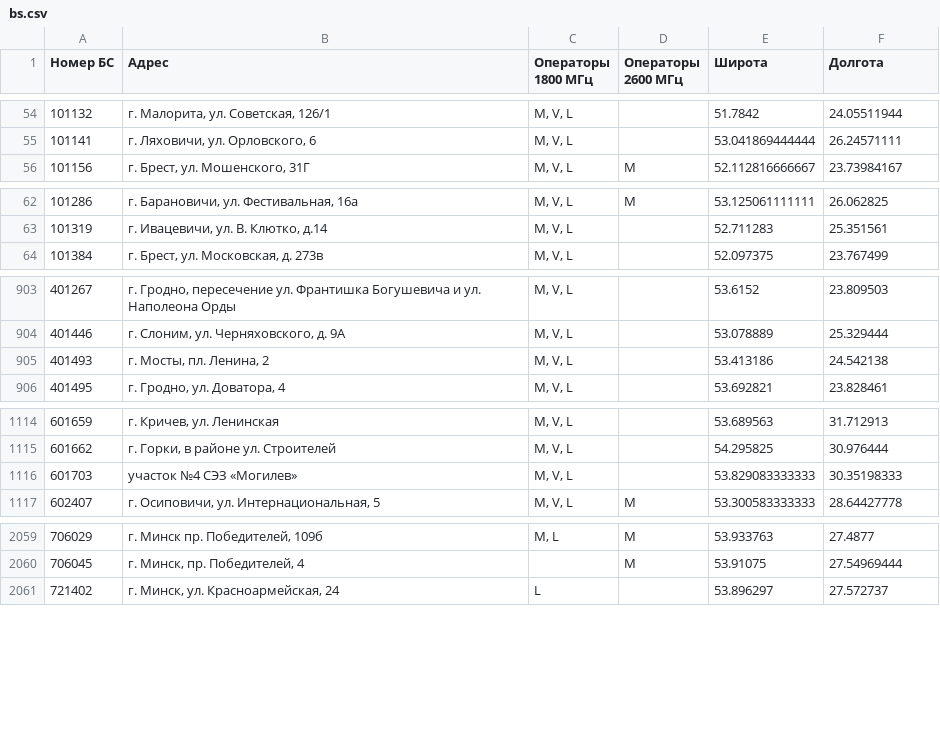
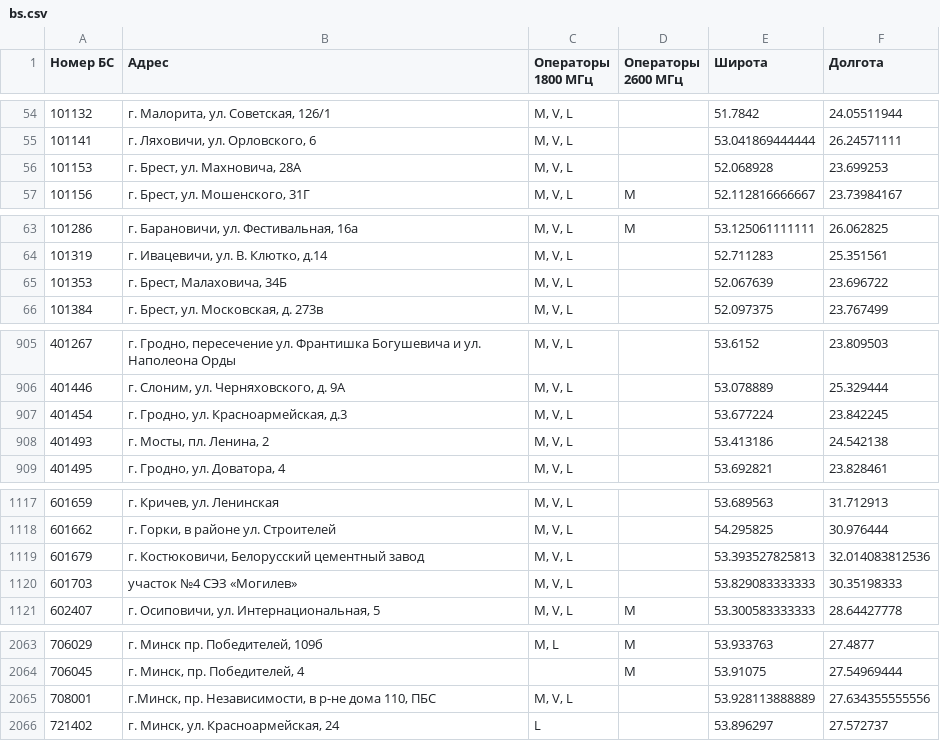
Before and after one commit to BYCellDatabase/beCloud, a CSV file: bs.csv, drawn as a sheet; only a part is shown, gaps mark what is left out; the diff covers the shown part only; the diff names each change by its address in the sheet, - before the commit and + after, or states it on an @@ line.

```diff
--- a/bs.csv
+++ b/bs.csv
+row 56: 101153 | г. Брест, ул. Махновича, 28А | M, V, L |  | 52.068928 | 23.699253
+row 65: 101353 | г. Брест, Малаховича, 34Б | M, V, L |  | 52.067639 | 23.696722
+row 907: 401454 | г. Гродно, ул. Красноармейская, д.3 | M, V, L |  | 53.677224 | 23.842245
+row 1119: 601679 | г. Костюковичи, Белорусский цементный завод | M, V, L |  | 53.393527825813 | 32.014083812536
+row 2065: 708001 | г.Минск, пр. Независимости, в р-не дома 110, ПБС | M, V, L |  | 53.928113888889 | 27.634355555556
```
Also changed, not shown: 1 edited cell elsewhere in this file, 1 other file.
